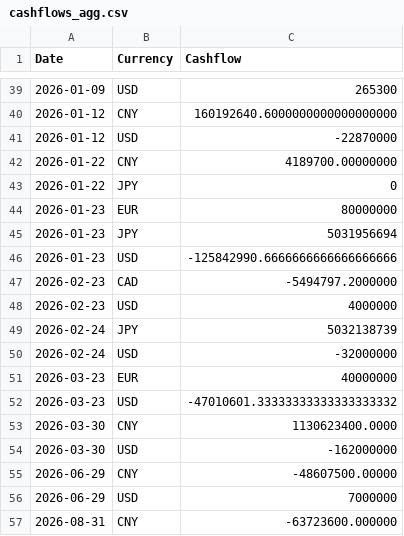
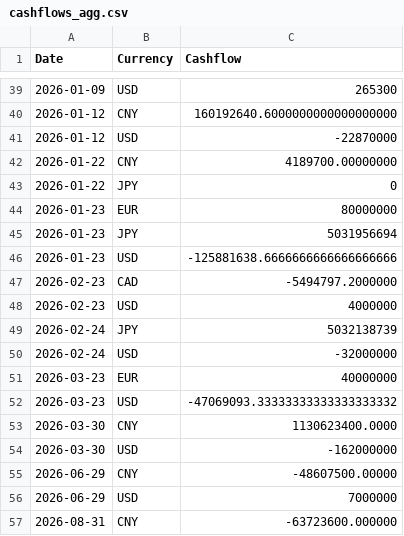
Before and after one commit to JasperLai/fx-cashflow-converter, a CSV file: test_output/cashflows_agg.csv, drawn as a sheet; only a part is shown, gaps mark what is left out.

```diff
--- a/test_output/cashflows_agg.csv
+++ b/test_output/cashflows_agg.csv
@@ -45,3 +45,3 @@
 2026-01-23,JPY,5031956694
-2026-01-23,USD,-125842990.6666666666666666666
+2026-01-23,USD,-125881638.6666666666666666666
 2026-02-23,CAD,-5494797.2000000
@@ -51,3 +51,3 @@
 2026-03-23,EUR,40000000
-2026-03-23,USD,-47010601.33333333333333333332
+2026-03-23,USD,-47069093.33333333333333333332
 2026-03-30,CNY,1130623400.0000
```
Also changed, not shown: 4 other files.
